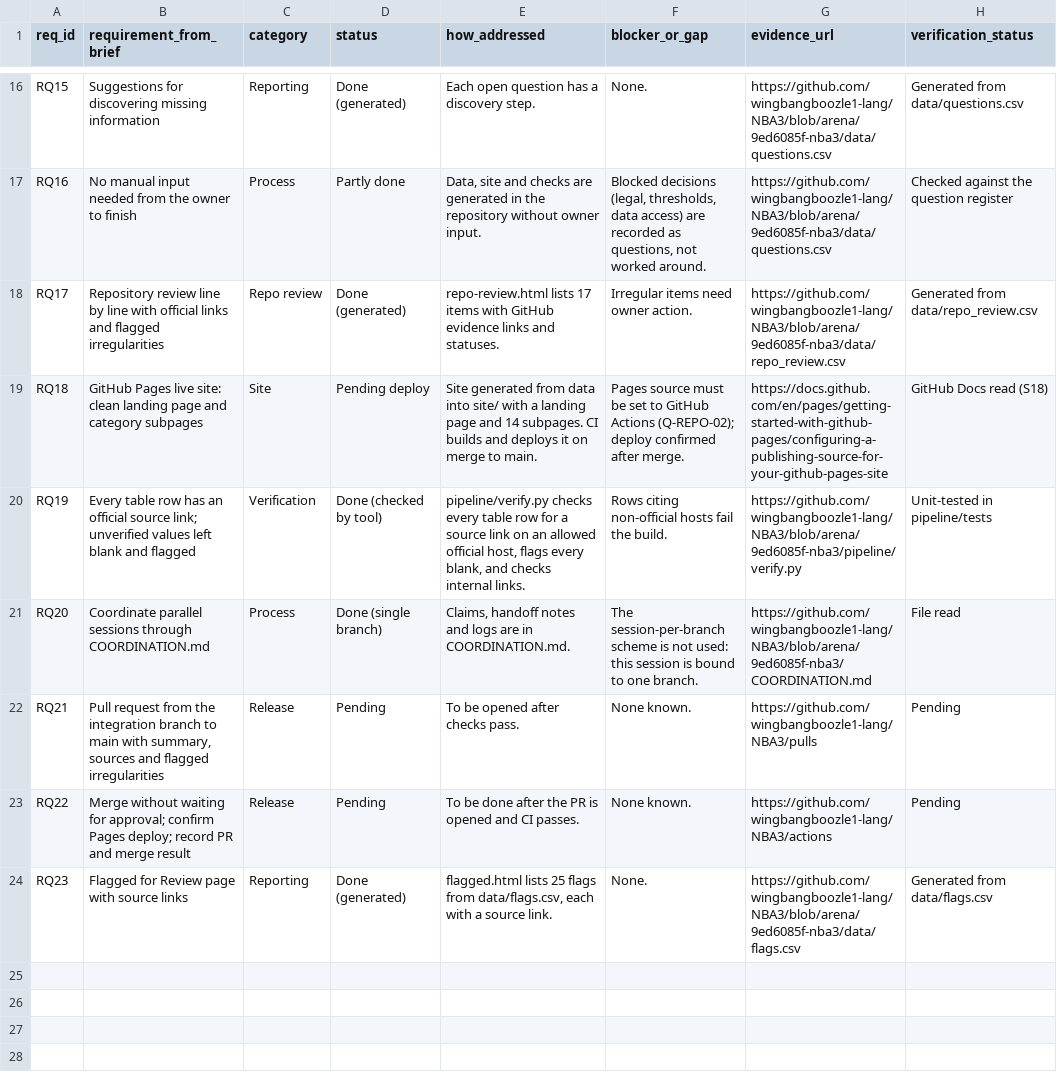
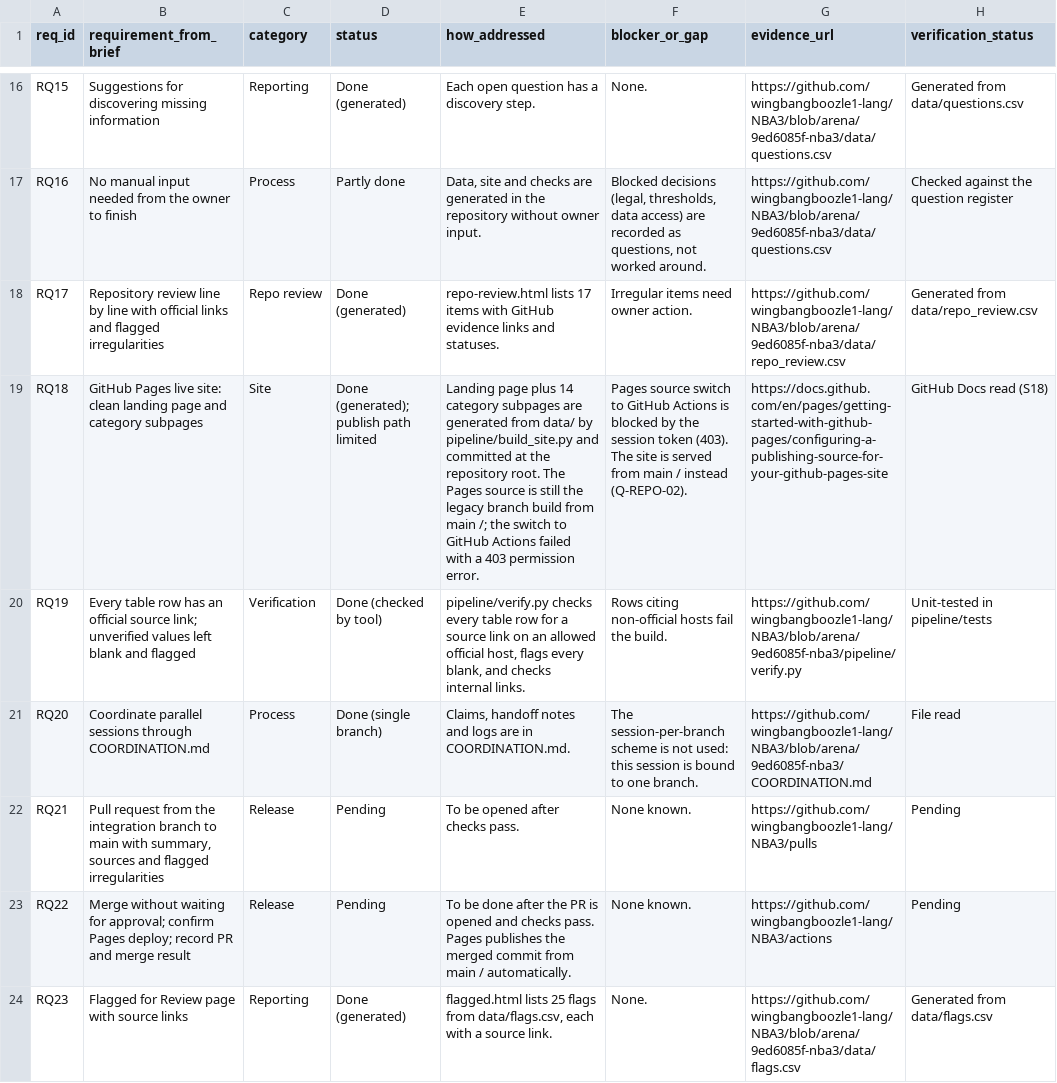
Before and after one commit to wingbangboozle1-lang/NBA3, a CSV file: data/requirements.csv, drawn as a sheet; only a part is shown, gaps mark what is left out; the diff names each change by its address in the sheet, - before the commit and + after, or states it on an @@ line.

Commit message:
Publish generated pages from repo root (legacy Pages source); CI checks freshness; record Pages 403 and R05-R07 status
Co-authored-by: arena-agent <297053741+arena-agent@users.noreply.github.com>

```diff
--- a/data/requirements.csv
+++ b/data/requirements.csv
-D19 (status): Pending deploy
+D19 (status): Done (generated); publish path limited
-E19 (how_addressed): Site generated from data into site/ with a landing page and 14 subpages. CI builds and deploys it on merge to main.
+E19 (how_addressed): Landing page plus 14 category subpages are generated from data/ by pipeline/build_site.py and committed at the repository root. The Pages source is still the legacy branch build from main /; the switch to GitHub Actions failed with a 403 permission error.
-F19 (blocker_or_gap): Pages source must be set to GitHub Actions (Q-REPO-02); deploy confirmed after merge.
+F19 (blocker_or_gap): Pages source switch to GitHub Actions is blocked by the session token (403). The site is served from main / instead (Q-REPO-02).
-E23 (how_addressed): …opened and CI passes.
+E23 (how_addressed): …opened and checks pass. Pages publishes the merged commit from main / automatically.
```
Also changed, not shown: data/flags.csv, data/questions.csv, 24 other files.
